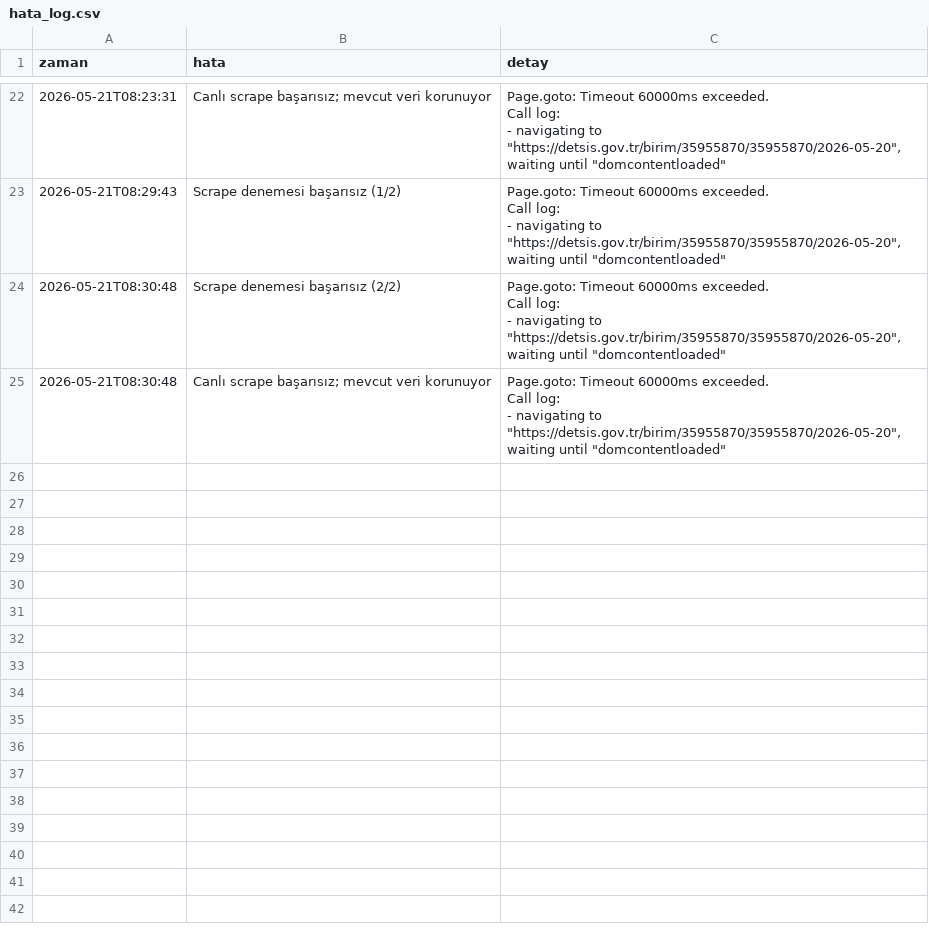
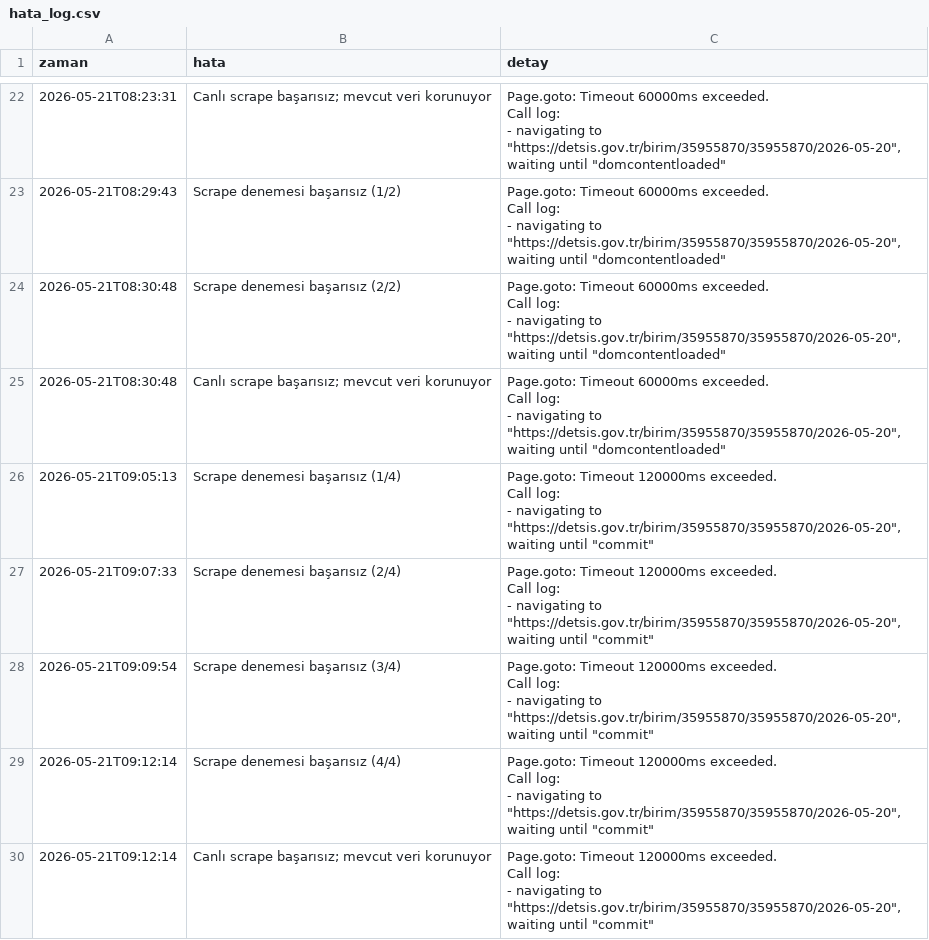
Before and after one commit to anilcetinel/detsis-mevzuat-paneli, a CSV file: logs/hata_log.csv, drawn as a sheet; only a part is shown, gaps mark what is left out.

```diff
--- a/logs/hata_log.csv
+++ b/logs/hata_log.csv
@@ -88 +88,21 @@ Call log:
 "
+2026-05-21T09:05:13,Scrape denemesi başarısız (1/4),"Page.goto: Timeout 120000ms exceeded.
+Call log:
+  - navigating to ""https://detsis.gov.tr/birim/35955870/35955870/2026-05-20"", waiting until ""commit""
+"
+2026-05-21T09:07:33,Scrape denemesi başarısız (2/4),"Page.goto: Timeout 120000ms exceeded.
+Call log:
+  - navigating to ""https://detsis.gov.tr/birim/35955870/35955870/2026-05-20"", waiting until ""commit""
+"
+2026-05-21T09:09:54,Scrape denemesi başarısız (3/4),"Page.goto: Timeout 120000ms exceeded.
+Call log:
+  - navigating to ""https://detsis.gov.tr/birim/35955870/35955870/2026-05-20"", waiting until ""commit""
+"
+2026-05-21T09:12:14,Scrape denemesi başarısız (4/4),"Page.goto: Timeout 120000ms exceeded.
+Call log:
+  - navigating to ""https://detsis.gov.tr/birim/35955870/35955870/2026-05-20"", waiting until ""commit""
+"
+2026-05-21T09:12:14,Canlı scrape başarısız; mevcut veri korunuyor,"Page.goto: Timeout 120000ms exceeded.
+Call log:
+  - navigating to ""https://detsis.gov.tr/birim/35955870/35955870/2026-05-20"", waiting until ""commit""
+"
```
Also changed, not shown: 2 other files.
